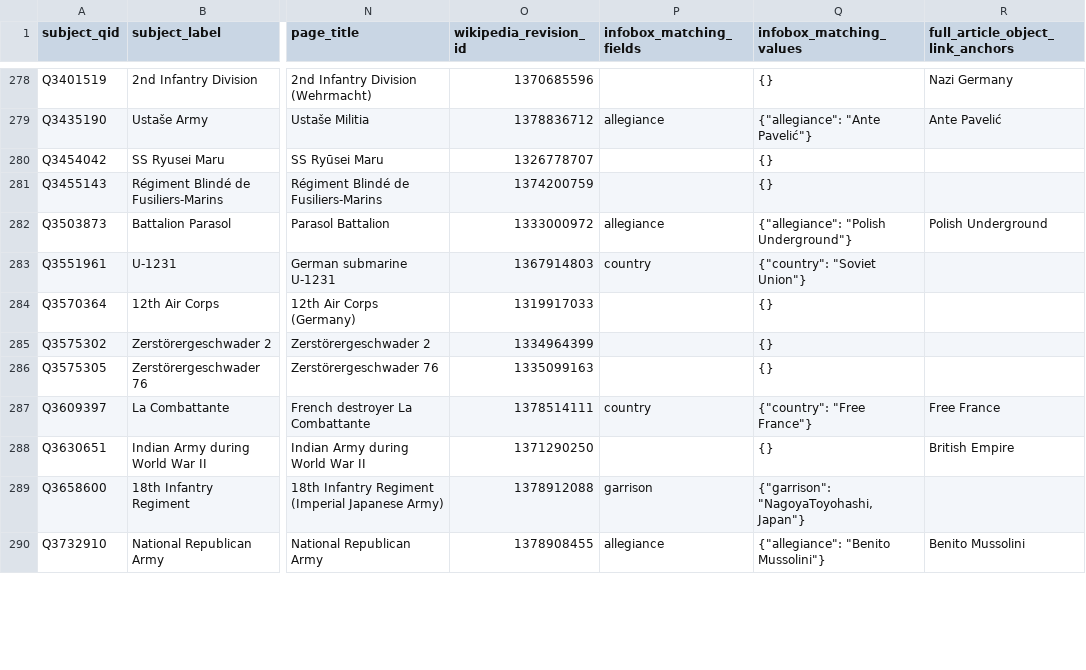
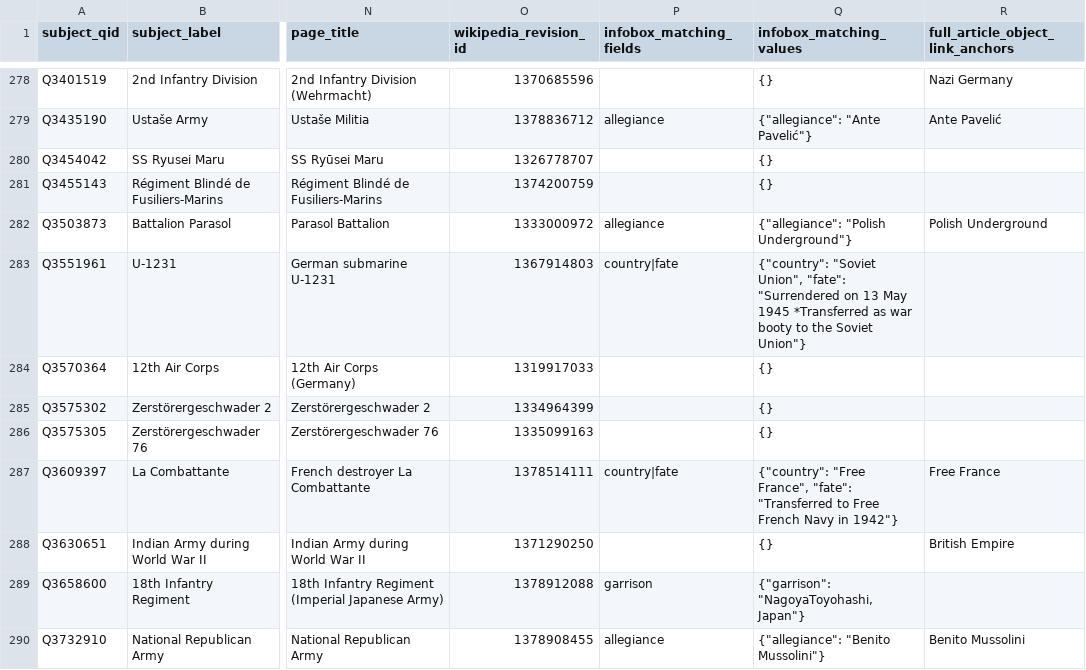
Before and after one commit to YehudRaanan/Corpus2GeoRAG_Pacific, a CSV file: poc/relation_alignment/country_data_availability_audit/pair_audit.csv, drawn as a sheet; only a part is shown, gaps mark what is left out; the diff covers the shown part only; the diff names each change by its address in the sheet, - before the commit and + after, or states it on an @@ line.

```diff
--- a/poc/relation_alignment/country_data_availability_audit/pair_audit.csv
+++ b/poc/relation_alignment/country_data_availability_audit/pair_audit.csv
-P283 (infobox_matching_fields): country
+P283 (infobox_matching_fields): country|fate
-Q283 (infobox_matching_values): {"country": "Soviet Union"}
+Q283 (infobox_matching_values): {"country": "Soviet Union", "fate": "Surrendered on 13 May 1945 *Transferred as war booty to the Soviet Union"}
-P287 (infobox_matching_fields): country
+P287 (infobox_matching_fields): country|fate
-Q287 (infobox_matching_values): {"country": "Free France"}
+Q287 (infobox_matching_values): {"country": "Free France", "fate": "Transferred to Free French Navy in 1942"}
```
Also changed, not shown: 89 edited cells elsewhere in this file, poc/relation_alignment/classifier_candidate_eda/evidence_groups.csv, 10 other files.
